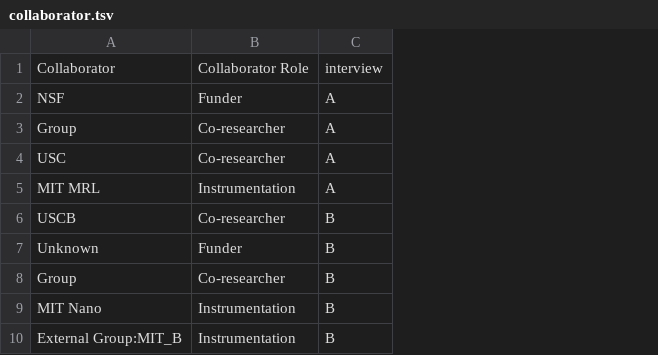
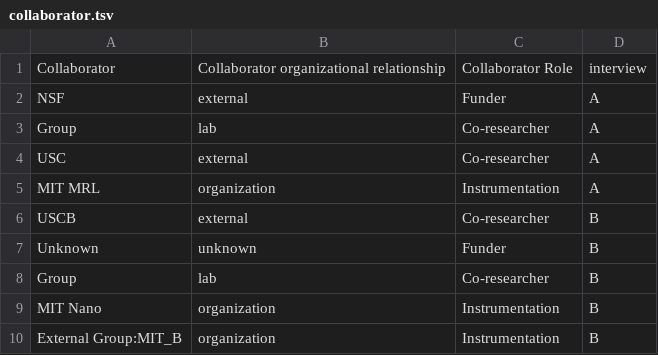
Before and after one commit to YeLibrarian/MatSciWorkflow, a TSV file: Data-deidentified/collaborator.tsv, drawn as a sheet; only a part is shown; the diff names each change by its address in the sheet, - before the commit and + after, or states it on an @@ line.

Commit message:
revise figures, annotate collaborator data for figure labels

```diff
--- a/Data-deidentified/collaborator.tsv
+++ b/Data-deidentified/collaborator.tsv
+column B, rows 1-10: Collaborator organizational relationship | external | lab | external | organization | external | unknown | lab | organization | organization
```
Also changed, not shown: 1 other file.
